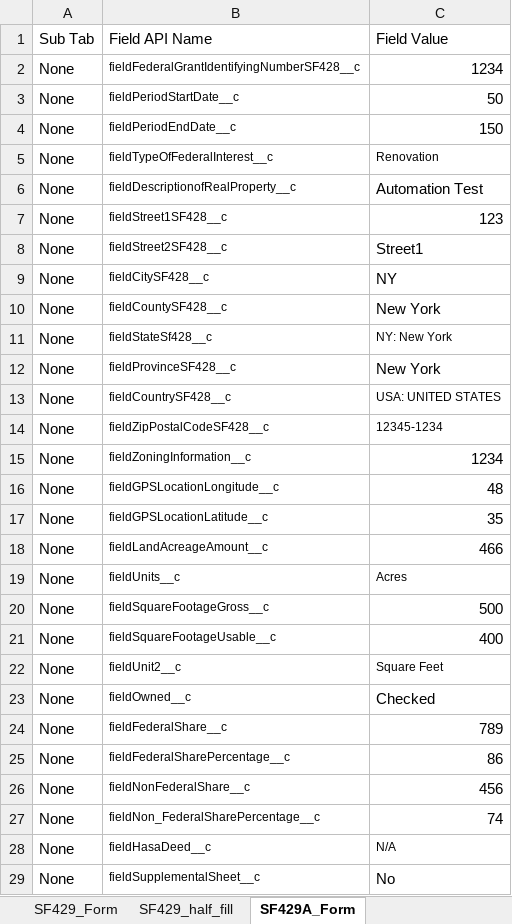
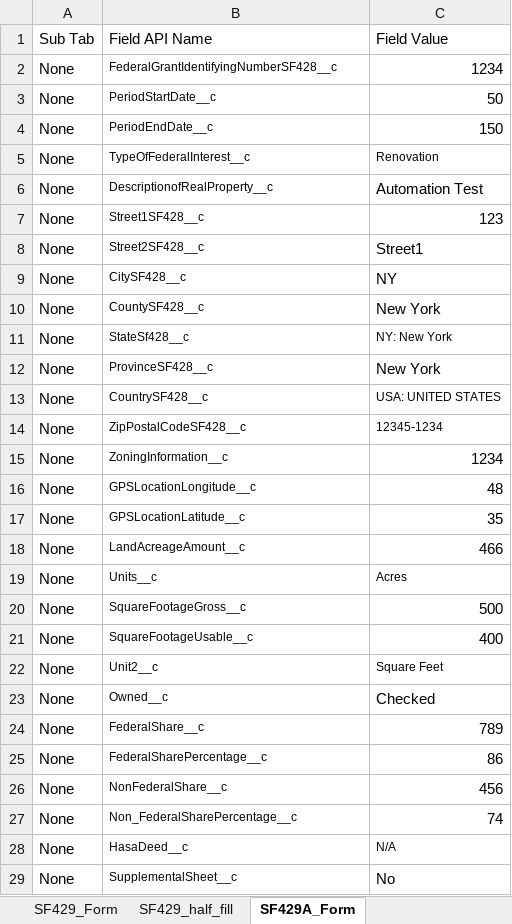
Before and after one commit to VaibhavChandratre-REISys/govgrants-product-automation, an Excel workbook: src/main/resources/ProgressReport_Field_Values.xlsx, sheet SF429A_Form, drawn as a sheet; only a part is shown; values as stored, in another font and other column widths than the file's, no borders; the diff covers the shown part only; the diff names each change by its address in the sheet, - before the commit and + after, or states it on an @@ line.

```diff
--- a/src/main/resources/ProgressReport_Field_Values.xlsx (sheet SF429A_Form)
+++ b/src/main/resources/ProgressReport_Field_Values.xlsx (sheet SF429A_Form)
-B2: fieldFederalGrantIdentifyingNumberSF428__c
+B2: FederalGrantIdentifyingNumberSF428__c
-B3: fieldPeriodStartDate__c
+B3: PeriodStartDate__c
-B4: fieldPeriodEndDate__c
+B4: PeriodEndDate__c
-B5: fieldTypeOfFederalInterest__c
+B5: TypeOfFederalInterest__c
-B6: fieldDescriptionofRealProperty__c
+B6: DescriptionofRealProperty__c
-B7: fieldStreet1SF428__c
+B7: Street1SF428__c
-B8: fieldStreet2SF428__c
+B8: Street2SF428__c
-B9: fieldCitySF428__c
+B9: CitySF428__c
-B10: fieldCountySF428__c
+B10: CountySF428__c
-B11: fieldStateSf428__c
+B11: StateSf428__c
-B12: fieldProvinceSF428__c
+B12: ProvinceSF428__c
-B13: fieldCountrySF428__c
+B13: CountrySF428__c
-B14: fieldZipPostalCodeSF428__c
+B14: ZipPostalCodeSF428__c
-B15: fieldZoningInformation__c
+B15: ZoningInformation__c
-B16: fieldGPSLocationLongitude__c
+B16: GPSLocationLongitude__c
-B17: fieldGPSLocationLatitude__c
+B17: GPSLocationLatitude__c
-B18: fieldLandAcreageAmount__c
+B18: LandAcreageAmount__c
-B19: fieldUnits__c
+B19: Units__c
-B20: fieldSquareFootageGross__c
+B20: SquareFootageGross__c
-B21: fieldSquareFootageUsable__c
+B21: SquareFootageUsable__c
-B22: fieldUnit2__c
+B22: Unit2__c
-B23: fieldOwned__c
+B23: Owned__c
-B24: fieldFederalShare__c
+B24: FederalShare__c
-B25: fieldFederalSharePercentage__c
+B25: FederalSharePercentage__c
-B26: fieldNonFederalShare__c
+B26: NonFederalShare__c
-B27: fieldNon_FederalSharePercentage__c
+B27: Non_FederalSharePercentage__c
-B28: fieldHasaDeed__c
+B28: HasaDeed__c
-B29: fieldSupplementalSheet__c
+B29: SupplementalSheet__c
```
Also changed, not shown: 14 edited cells elsewhere in this sheet, sheet SF429B_Form, sheet SF429A_Form_incorrect_data, sheet SF429B_half_fill, 1 other file.
